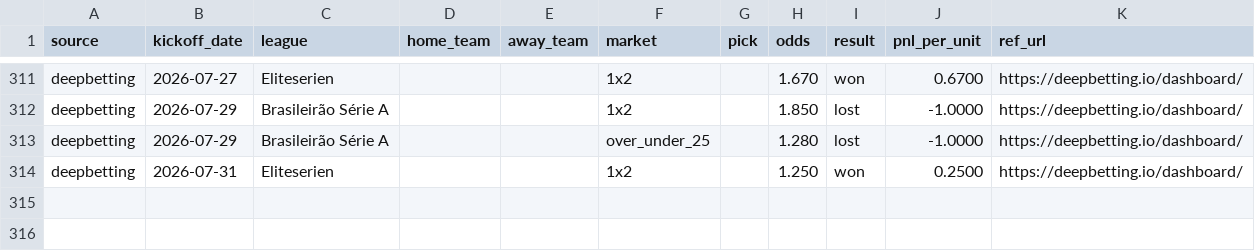
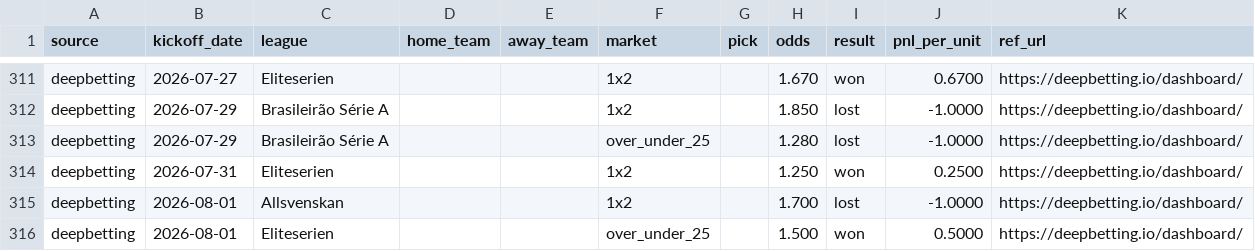
Before and after one commit to msellin/odds-intel-engine, a CSV file: ledger/picks_deepbetting.csv, drawn as a sheet; only a part is shown, gaps mark what is left out; the diff names each change by its address in the sheet, - before the commit and + after, or states it on an @@ line.

```diff
--- a/ledger/picks_deepbetting.csv
+++ b/ledger/picks_deepbetting.csv
+row 315: deepbetting | 2026-08-01 | Allsvenskan |  |  | 1x2 |  | 1.700 | lost | -1.0000 | https://deepbetting.io/dashboard/
+row 316: deepbetting | 2026-08-01 | Eliteserien |  |  | over_under_25 |  | 1.500 | won | 0.5000 | https://deepbetting.io/dashboard/
```
Also changed, not shown: ledger/picks_forebet.csv, ledger/picks_oddsintel.csv, 8 other files.
